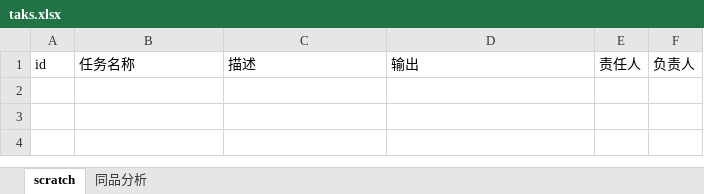
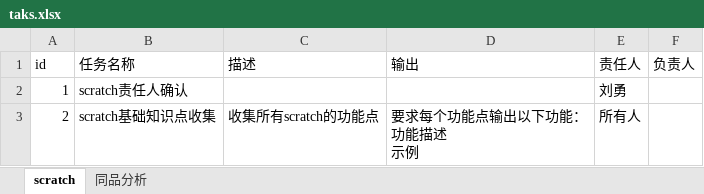
Before and after one commit to 98liuy/CompetitionRepo, an Excel workbook: taks.xlsx, sheet scratch, drawn as a sheet; values as stored, in another font and other column widths than the file's, no borders; ↵ is a line break in a cell; the diff names each change by its address in the sheet, - before the commit and + after, or states it on an @@ line.

Commit message:
commit task

```diff
--- a/taks.xlsx (sheet scratch)
+++ b/taks.xlsx (sheet scratch)
+row 2: 1 | scratch责任人确认 |  |  | 刘勇
+row 3: 2 | scratch基础知识点收集 | 收集所有scratch的功能点 | 要求每个功能点输出以下功能： ↵ 功能描述 ↵ 示例 | 所有人
```
Also changed, not shown: sheet 同品分析.
